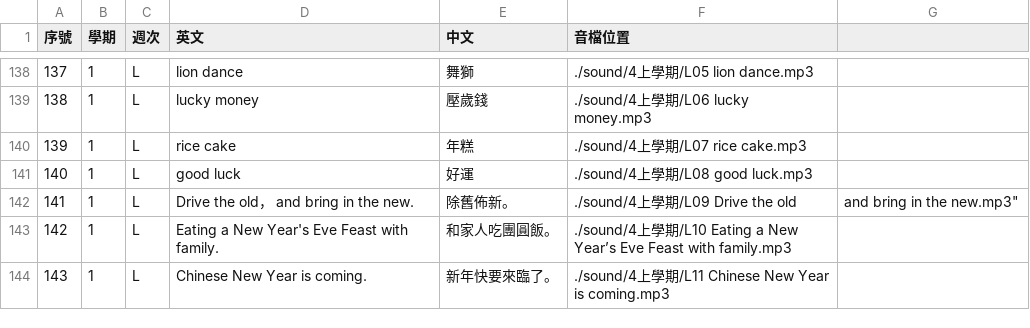
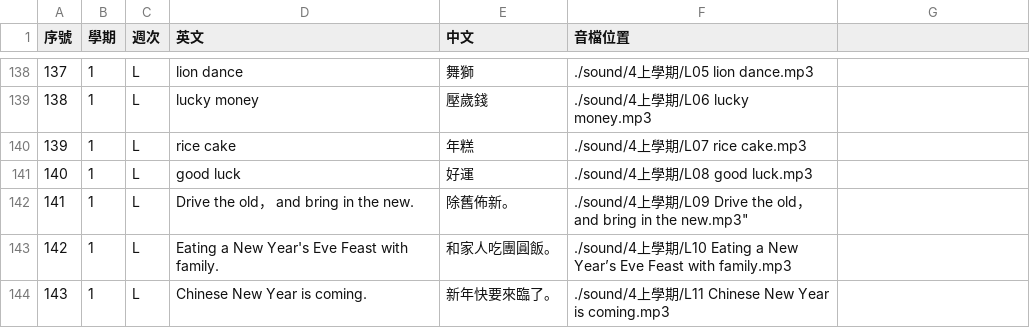
Before and after one commit to csf928/say_eng, a CSV file: 4上學期.csv, drawn as a sheet; only a part is shown, gaps mark what is left out.

```diff
--- a/4上學期.csv
+++ b/4上學期.csv
@@ -141,3 +141,3 @@
 140,1,L,good luck,好運,./sound/4上學期/L08 good luck.mp3
-141,1,L,Drive the old， and bring in the new.,除舊佈新。,./sound/4上學期/L09 Drive the old, and bring in the new.mp3"
+141,1,L,Drive the old， and bring in the new.,除舊佈新。,./sound/4上學期/L09 Drive the old，and bring in the new.mp3"
 142,1,L,Eating a New Year's Eve Feast with family.,和家人吃團圓飯。,./sound/4上學期/L10 Eating a New Year’s Eve Feast with family.mp3
```
Also changed, not shown: 2 other files.
